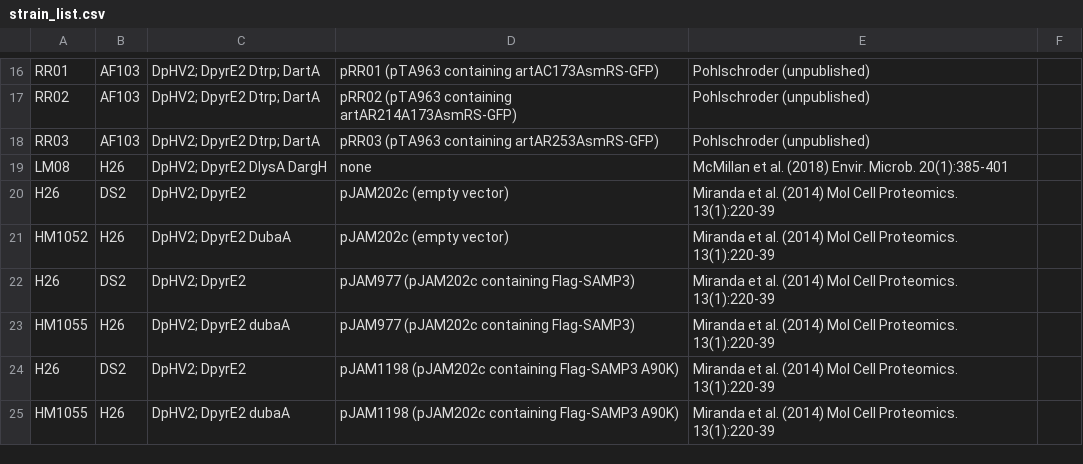
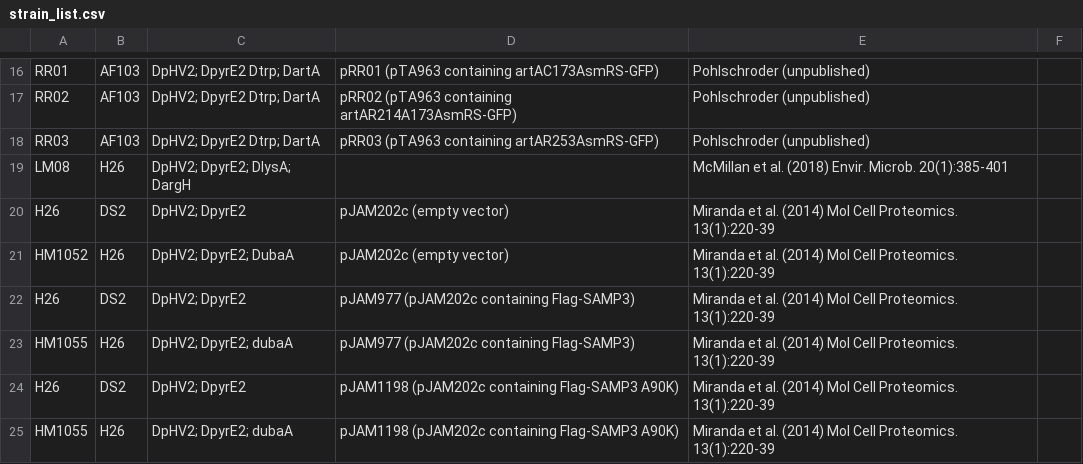
Before and after one commit to arcpp/ArcPP, a CSV file: meta_data/strain_list.csv, drawn as a sheet; only a part is shown, gaps mark what is left out.

Commit message:
Update strain_list.csv

```diff
--- a/meta_data/strain_list.csv
+++ b/meta_data/strain_list.csv
@@ -18,8 +18,8 @@ RR02,AF103,DpHV2; DpyrE2 Dtrp; DartA,pRR02 (pTA963 containing artAR214A173AsmRS-
 RR03,AF103,DpHV2; DpyrE2 Dtrp; DartA,pRR03 (pTA963 containing artAR253AsmRS-GFP),Pohlschroder (unpublished),
-LM08,H26,DpHV2; DpyrE2 DlysA DargH,none,McMillan et al. (2018) Envir. Microb. 20(1):385-401,
+LM08,H26,DpHV2; DpyrE2; DlysA; DargH,,McMillan et al. (2018) Envir. Microb. 20(1):385-401,
 H26,DS2,DpHV2; DpyrE2,pJAM202c (empty vector),Miranda et al. (2014) Mol Cell Proteomics. 13(1):220-39,
-HM1052,H26,DpHV2; DpyrE2 DubaA,pJAM202c (empty vector),Miranda et al. (2014) Mol Cell Proteomics. 13(1):220-39,
+HM1052,H26,DpHV2; DpyrE2; DubaA,pJAM202c (empty vector),Miranda et al. (2014) Mol Cell Proteomics. 13(1):220-39,
 H26,DS2,DpHV2; DpyrE2,pJAM977 (pJAM202c containing Flag-SAMP3),Miranda et al. (2014) Mol Cell Proteomics. 13(1):220-39,
-HM1055,H26,DpHV2; DpyrE2 dubaA,pJAM977 (pJAM202c containing Flag-SAMP3),Miranda et al. (2014) Mol Cell Proteomics. 13(1):220-39,
+HM1055,H26,DpHV2; DpyrE2; dubaA,pJAM977 (pJAM202c containing Flag-SAMP3),Miranda et al. (2014) Mol Cell Proteomics. 13(1):220-39,
 H26,DS2,DpHV2; DpyrE2,pJAM1198 (pJAM202c containing Flag-SAMP3 A90K),Miranda et al. (2014) Mol Cell Proteomics. 13(1):220-39,
-HM1055,H26,DpHV2; DpyrE2 dubaA,pJAM1198 (pJAM202c containing Flag-SAMP3 A90K),Miranda et al. (2014) Mol Cell Proteomics. 13(1):220-39,
+HM1055,H26,DpHV2; DpyrE2; dubaA,pJAM1198 (pJAM202c containing Flag-SAMP3 A90K),Miranda et al. (2014) Mol Cell Proteomics. 13(1):220-39,
```
